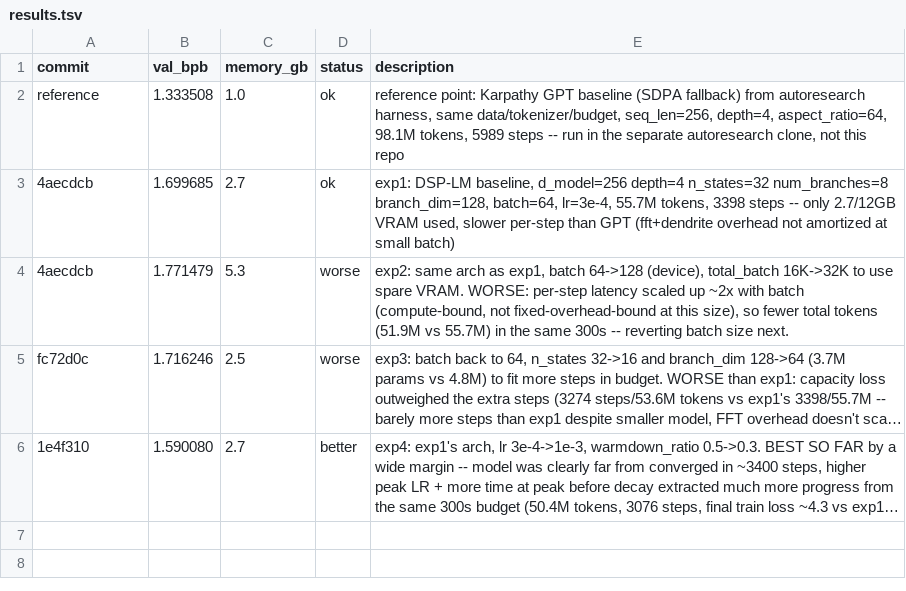
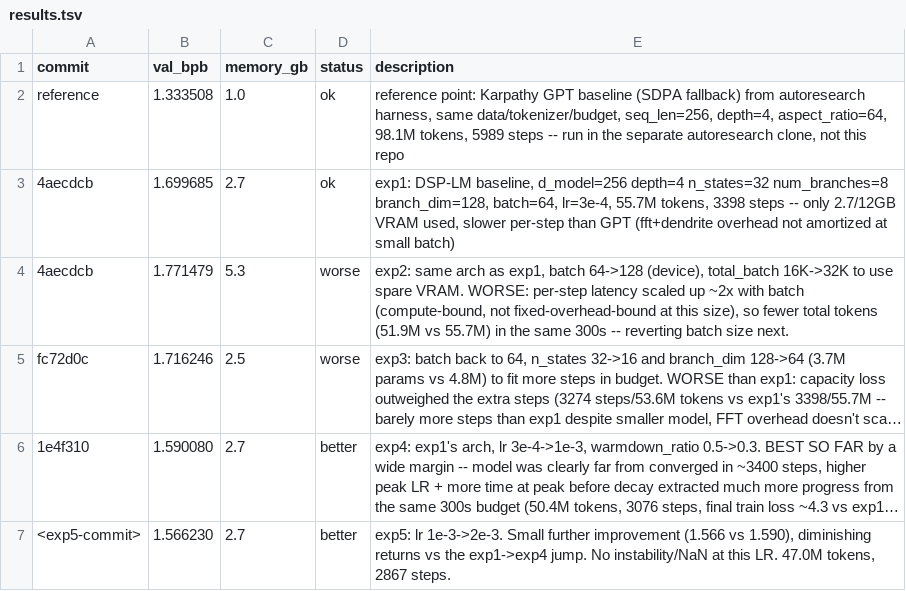
Before and after one commit to angrysky56/Deterministic-Structural-Plasticity-Language-Model, a TSV file: research_harness/results.tsv, drawn as a sheet; long unchanged cells end in …; the diff names each change by its address in the sheet, - before the commit and + after, or states it on an @@ line.

Commit message:
exp5 results

```diff
--- a/research_harness/results.tsv
+++ b/research_harness/results.tsv
+row 7: <exp5-commit> | 1.566230 | 2.7 | better | exp5: lr 1e-3->2e-3. Small further improvement (1.566 vs 1.590), diminishing returns vs the exp1->exp4 jump. No instability/NaN at this LR. 47.0M tokens, 2867 steps.
```
